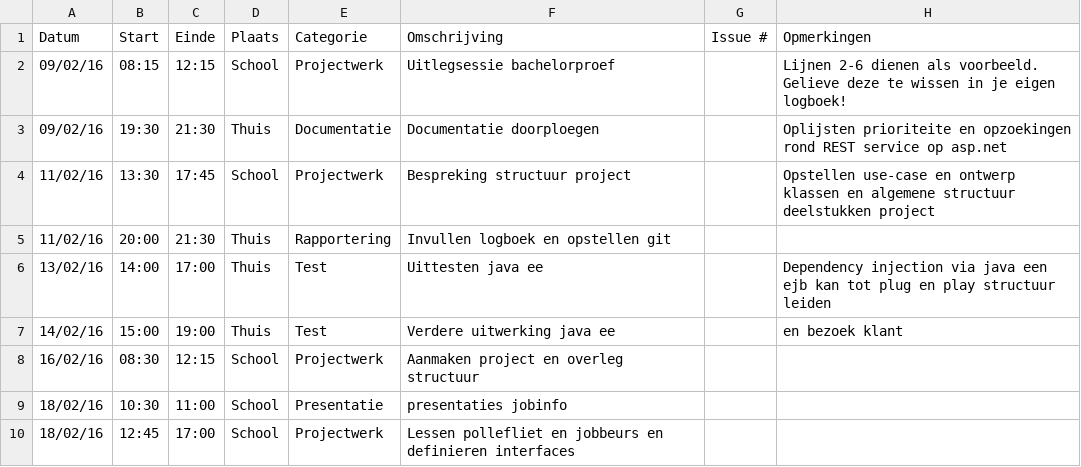
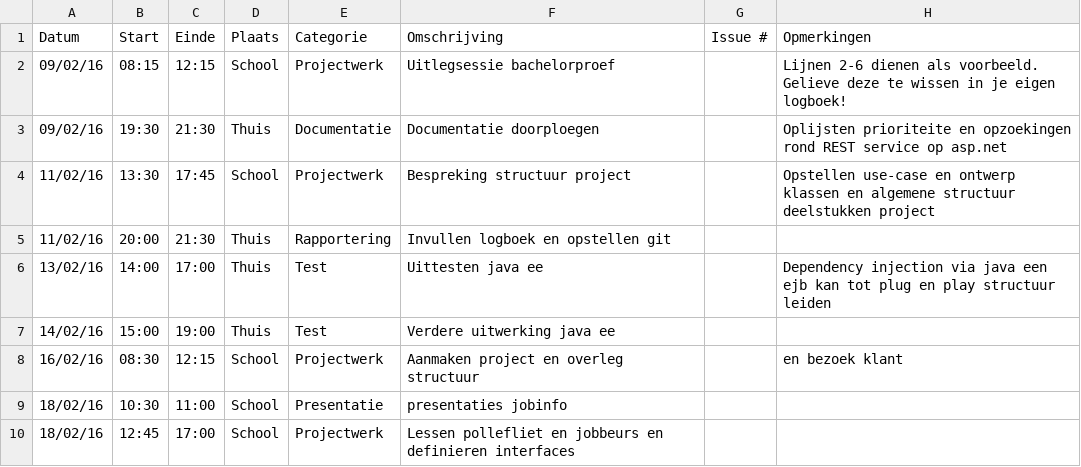
Before and after one commit to ghentlivinglab/Traffic-Travel-Time-Analyzer-2, a CSV file: Tobias-Van_der_PulstLogboek.csv, drawn as a sheet.

Commit message:
Update Tobias-Van_der_PulstLogboek.csv

```diff
--- a/Tobias-Van_der_PulstLogboek.csv
+++ b/Tobias-Van_der_PulstLogboek.csv
@@ -6,4 +6,4 @@ Datum,Start,Einde,Plaats,Categorie,Omschrijving,Issue #,Opmerkingen
 13/02/16,14:00,17:00,Thuis,Test,Uittesten java ee,,Dependency injection via java een ejb kan tot plug en play structuur leiden
-14/02/16,15:00,19:00,Thuis,Test,Verdere uitwerking java ee,,en bezoek klant
-16/02/16,08:30,12:15,School,Projectwerk,Aanmaken project en overleg structuur,,
+14/02/16,15:00,19:00,Thuis,Test,Verdere uitwerking java ee,,
+16/02/16,08:30,12:15,School,Projectwerk,Aanmaken project en overleg structuur,,en bezoek klant
 18/02/16,10:30,11:00,School,Presentatie,presentaties jobinfo,,
```
